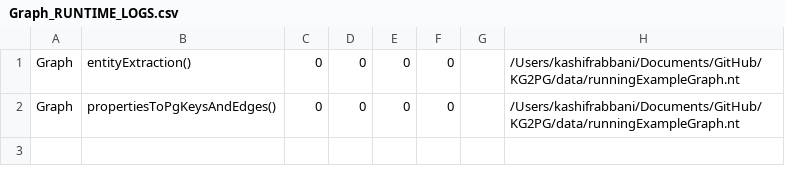
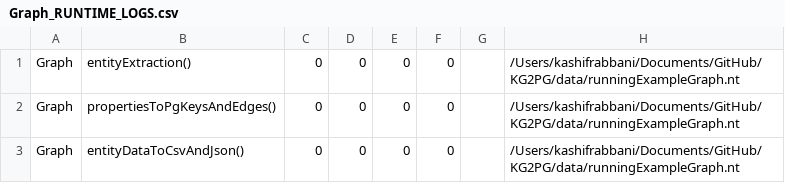
Before and after one commit to dkw-aau/KG2PG, a CSV file: Output/runningExample/Graph_RUNTIME_LOGS.csv, drawn as a sheet; the diff names each change by its address in the sheet, - before the commit and + after, or states it on an @@ line.

```diff
--- a/Output/runningExample/Graph_RUNTIME_LOGS.csv
+++ b/Output/runningExample/Graph_RUNTIME_LOGS.csv
+row 3: Graph | entityDataToCsvAndJson() | 0 | 0 | 0 | 0 |  | /Users/kashifrabbani/Documents/GitHub/KG2PG/data/runningExampleGraph.nt
```
Also changed, not shown: 15 other files.
